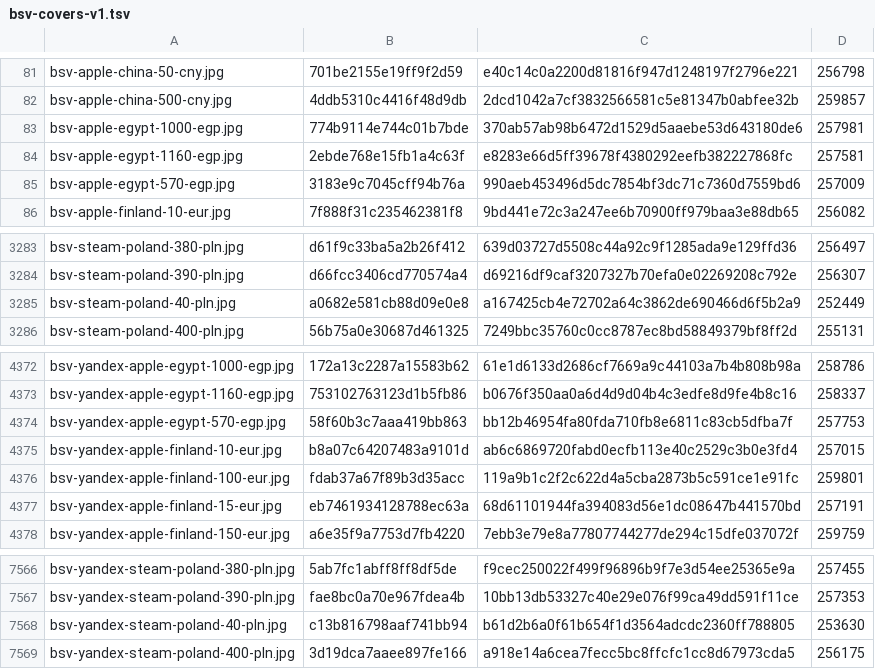
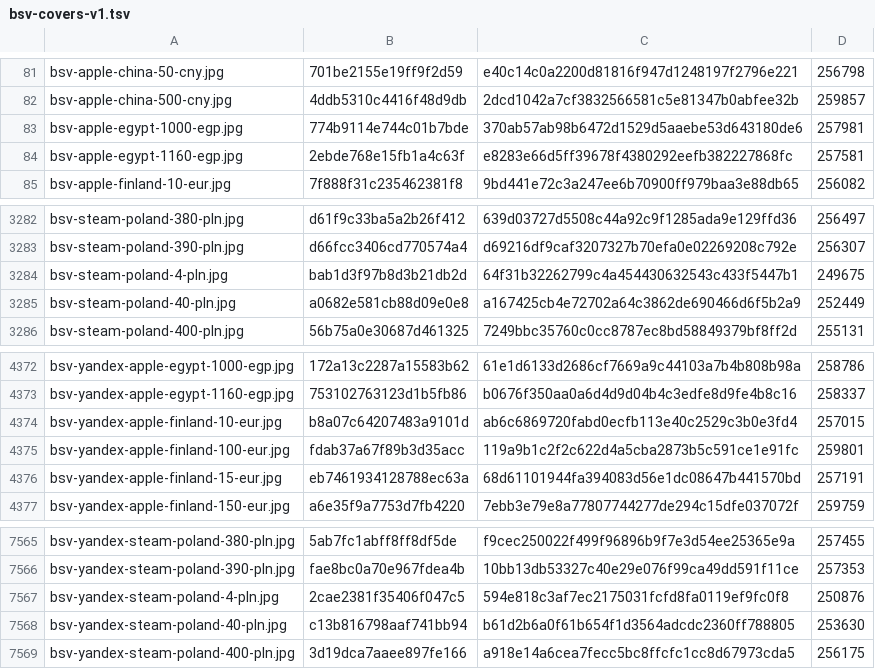
Before and after one commit to Rudwwe412/123, a TSV file: bsv-images-ym/bsv-covers-v1.tsv, drawn as a sheet; only a part is shown, gaps mark what is left out; removed rows and columns are numbered as before the commit, all else as after; the diff names each change by its address in the sheet, - before the commit and + after, or states it on an @@ line.

Commit message:
add BSV gift-card covers (8530 files)

```diff
--- a/bsv-images-ym/bsv-covers-v1.tsv
+++ b/bsv-images-ym/bsv-covers-v1.tsv
-row 85: bsv-apple-egypt-570-egp.jpg | 3183e9c7045cff94b76a | 990aeb453496d5dc7854bf3dc71c7360d7559bd6 | 257009
+row 3284: bsv-steam-poland-4-pln.jpg | bab1d3f97b8d3b21db2d | 64f31b32262799c4a454430632543c433f5447b1 | 249675
-row 4374: bsv-yandex-apple-egypt-570-egp.jpg | 58f60b3c7aaa419bb863 | bb12b46954fa80fda710fb8e6811c83cb5dfba7f | 257753
+row 7567: bsv-yandex-steam-poland-4-pln.jpg | 2cae2381f35406f047c5 | 594e818c3af7ec2175031fcfd8fa0119ef9fc0f8 | 250876
```
Also changed, not shown: 4 other files.
